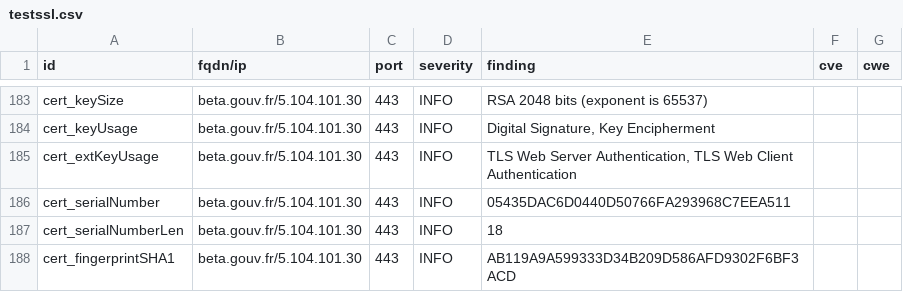
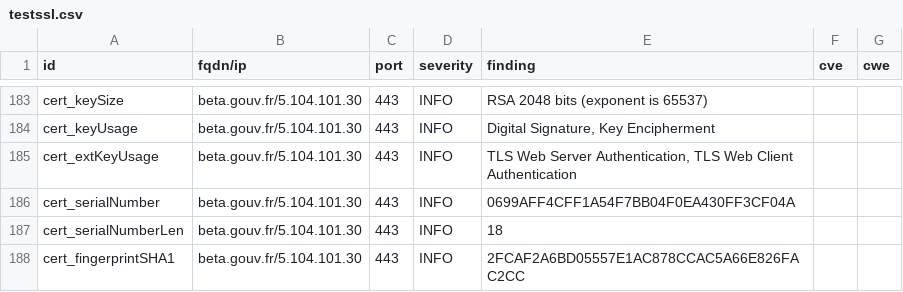
Before and after one commit to incubateur-agriculture/dashlord, a CSV file: results/aHR0cHM6Ly9iZXRhLmdvdXYuZnIvc3RhcnR1cHMvcGxhdGVmb3JtZS1hZ3JpY3VsdGV1cnMuaHRtbA==/testssl.csv, drawn as a sheet; only a part is shown, gaps mark what is left out; the diff covers the shown part only.

```diff
--- a/results/aHR0cHM6Ly9iZXRhLmdvdXYuZnIvc3RhcnR1cHMvcGxhdGVmb3JtZS1hZ3JpY3VsdGV1cnMuaHRtbA==/testssl.csv
+++ b/results/aHR0cHM6Ly9iZXRhLmdvdXYuZnIvc3RhcnR1cHMvcGxhdGVmb3JtZS1hZ3JpY3VsdGV1cnMuaHRtbA==/testssl.csv
@@ -185,4 +185,4 @@
 "cert_extKeyUsage","beta.gouv.fr/5.104.101.30","443","INFO","TLS Web Server Authentication, TLS Web Client Authentication","",""
-"cert_serialNumber","beta.gouv.fr/5.104.101.30","443","INFO","05435DAC6D0440D50766FA293968C7EEA511","",""
+"cert_serialNumber","beta.gouv.fr/5.104.101.30","443","INFO","0699AFF4CFF1A54F7BB04F0EA430FF3CF04A","",""
 "cert_serialNumberLen","beta.gouv.fr/5.104.101.30","443","INFO","18","",""
-"cert_fingerprintSHA1","beta.gouv.fr/5.104.101.30","443","INFO","AB119A9A599333D34B209D586AFD9302F6BF3ACD","",""
+"cert_fingerprintSHA1","beta.gouv.fr/5.104.101.30","443","INFO","2FCAF2A6BD05557E1AC878CCAC5A66E826FAC2CC","",""
```
Also changed, not shown: 23 edited cells elsewhere in this file, 14 other files.
